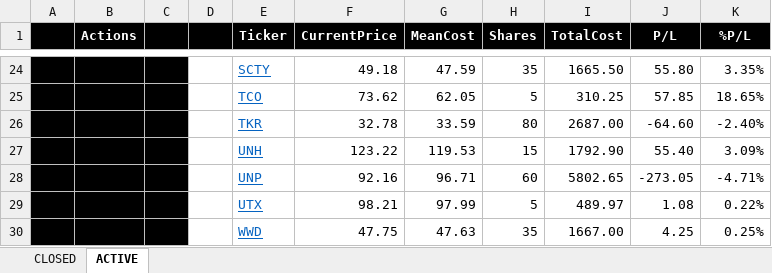
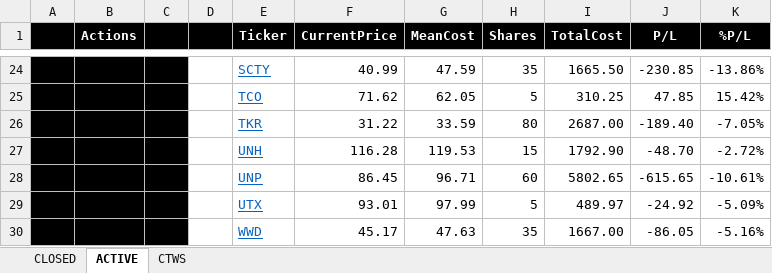
Before and after one commit to minqiang/GP, an Excel workbook: trading.xlsm, sheet ACTIVE, drawn as a sheet; only a part is shown, gaps mark what is left out; values as stored, in another font and other column widths than the file's, no borders; charts and pictures and conditional formats not drawn; the diff covers the shown part only; the diff names each change by its address in the sheet, - before the commit and + after, or states it on an @@ line.

```diff
--- a/trading.xlsm (sheet ACTIVE)
+++ b/trading.xlsm (sheet ACTIVE)
@@ sheet tab unhidden: CTWS @@
-F24 (CurrentPrice): 49.18
+F24 (CurrentPrice): 40.99
-J24 (P/L): 55.80
+J24 (P/L): -230.85
-K24 (%P/L): 3.35%
+K24 (%P/L): -13.86%
-F25 (CurrentPrice): 73.62
+F25 (CurrentPrice): 71.62
-J25 (P/L): 57.85
+J25 (P/L): 47.85
-K25 (%P/L): 18.65%
+K25 (%P/L): 15.42%
-F26 (CurrentPrice): 32.78
+F26 (CurrentPrice): 31.22
-J26 (P/L): -64.60
+J26 (P/L): -189.40
-K26 (%P/L): -2.40%
+K26 (%P/L): -7.05%
-F27 (CurrentPrice): 123.22
+F27 (CurrentPrice): 116.28
-J27 (P/L): 55.40
+J27 (P/L): -48.70
-K27 (%P/L): 3.09%
+K27 (%P/L): -2.72%
-F28 (CurrentPrice): 92.16
+F28 (CurrentPrice): 86.45
-J28 (P/L): -273.05
+J28 (P/L): -615.65
-K28 (%P/L): -4.71%
+K28 (%P/L): -10.61%
-F29 (CurrentPrice): 98.21
+F29 (CurrentPrice): 93.01
-J29 (P/L): 1.08
+J29 (P/L): -24.92
-K29 (%P/L): 0.22%
+K29 (%P/L): -5.09%
-F30 (CurrentPrice): 47.75
+F30 (CurrentPrice): 45.17
-J30 (P/L): 4.25
+J30 (P/L): -86.05
-K30 (%P/L): 0.25%
+K30 (%P/L): -5.16%
```
Also changed, not shown: 3 added rows, 3 removed rows and 57 edited cells elsewhere in this sheet, charts or pictures, 1 other file.
